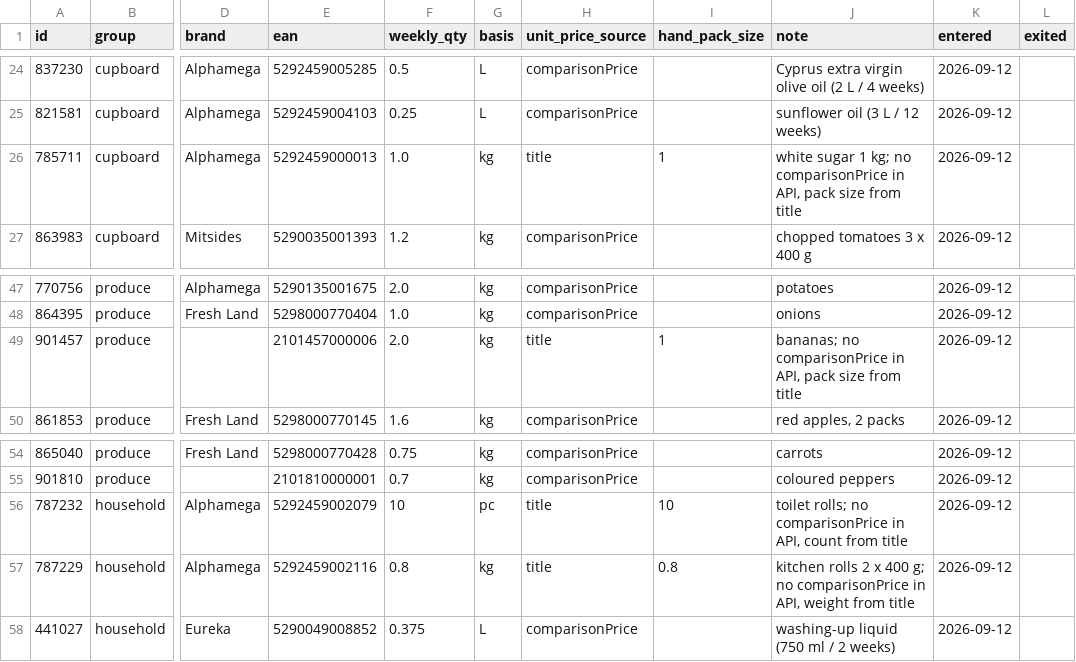
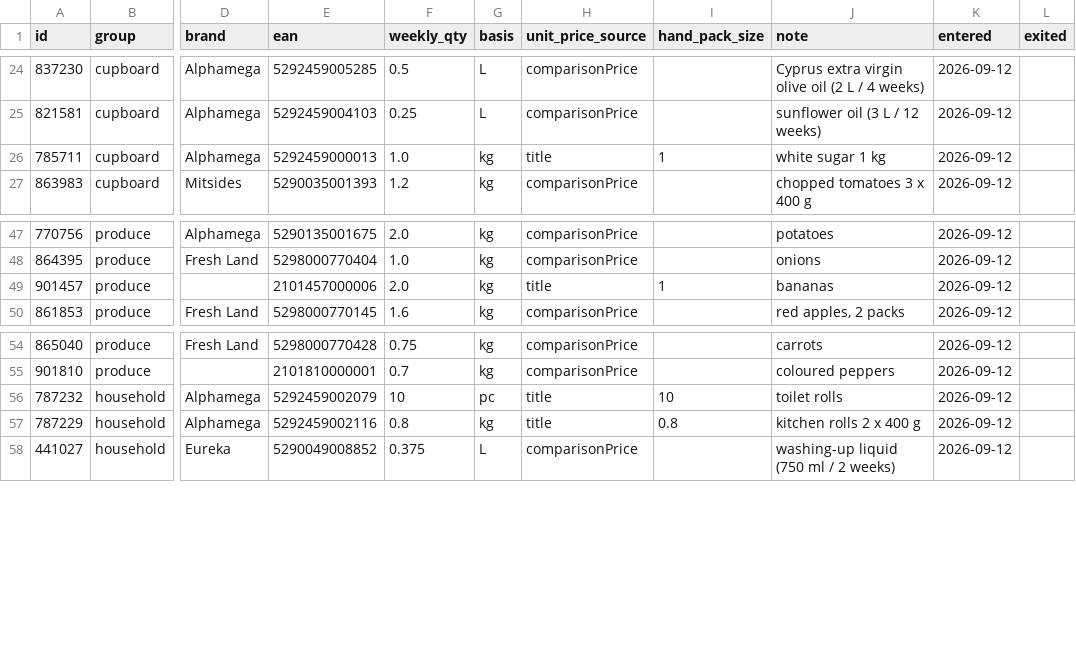
Before and after one commit to George649451/cy-grocery-index, a CSV file: data/basket/real_basket.csv, drawn as a sheet; only a part is shown, gaps mark what is left out; the diff names each change by its address in the sheet, - before the commit and + after, or states it on an @@ line.

```diff
--- a/data/basket/real_basket.csv
+++ b/data/basket/real_basket.csv
-J26 (note): white sugar 1 kg; no comparisonPrice in API, pack size from title
+J26 (note): white sugar 1 kg
-J49 (note): bananas; no comparisonPrice in API, pack size from title
+J49 (note): bananas
-J56 (note): toilet rolls; no comparisonPrice in API, count from title
+J56 (note): toilet rolls
-J57 (note): …x 400 g; no comparisonPrice in API, weight from title
+J57 (note): …x 400 g
```
Also changed, not shown: 12 other files.
